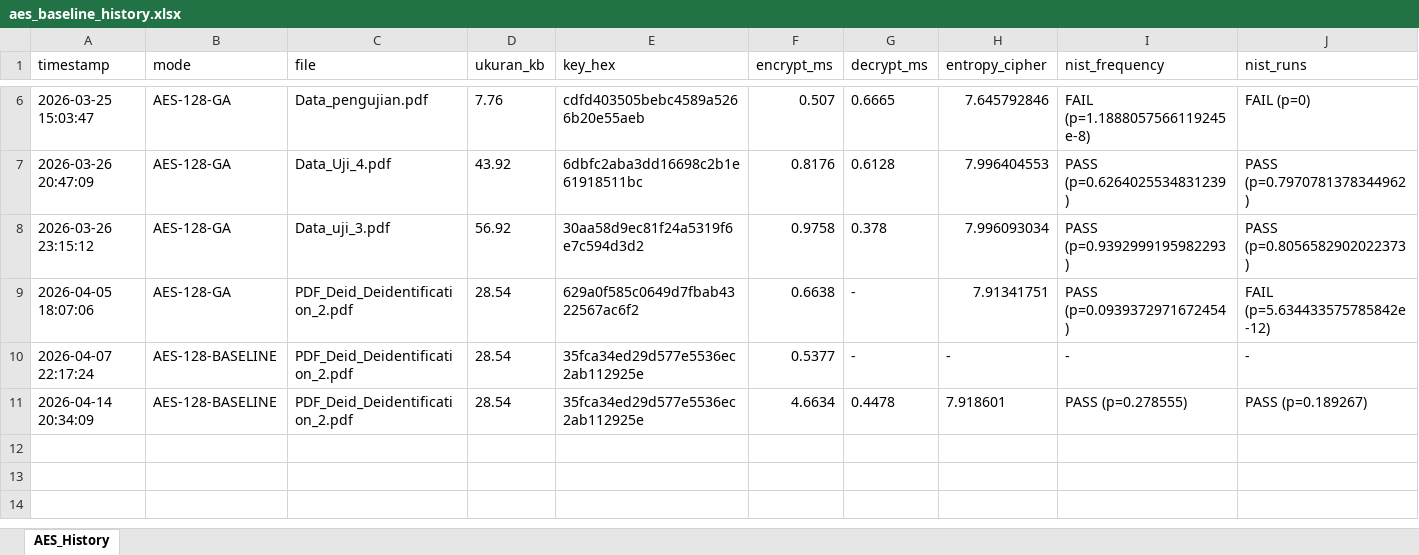
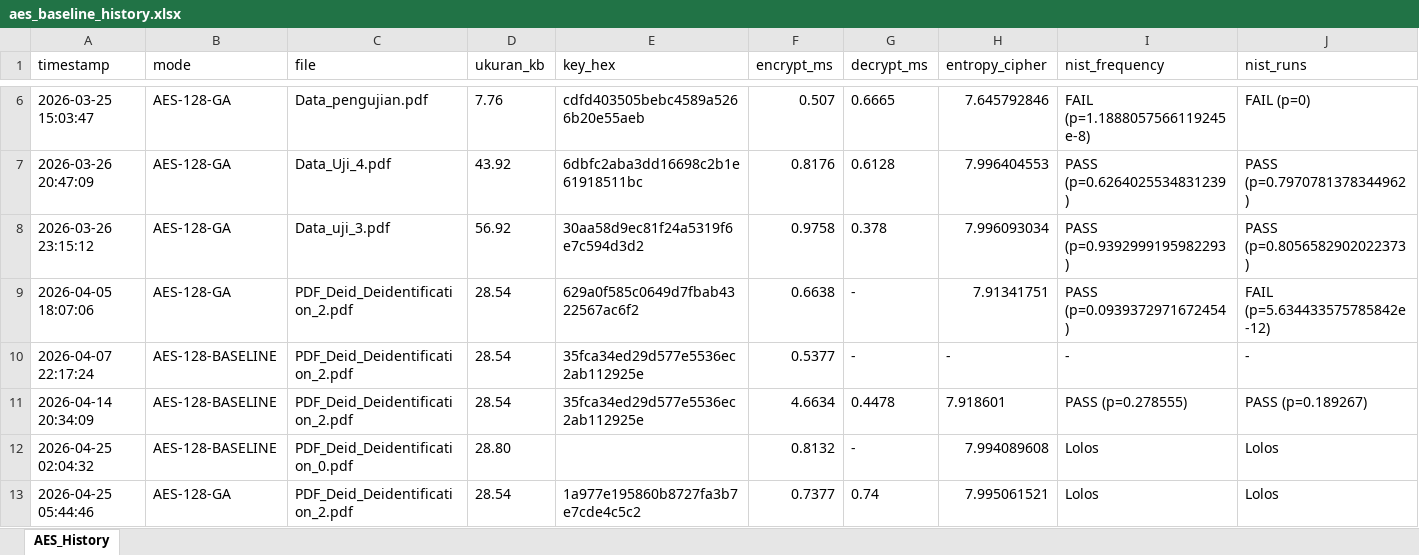
Before and after one commit to hadry3011/sistem-aes-ga, an Excel workbook: backend/aes_baseline_history.xlsx, sheet AES_History, drawn as a sheet; only a part is shown, gaps mark what is left out; values as stored, in another font and other column widths than the file's, no borders; rows hold the shown columns only; the diff names each change by its address in the sheet, - before the commit and + after, or states it on an @@ line.

```diff
--- a/backend/aes_baseline_history.xlsx (sheet AES_History)
+++ b/backend/aes_baseline_history.xlsx (sheet AES_History)
+row 12: 2026-04-25 02:04:32 | AES-128-BASELINE | PDF_Deid_Deidentification_0.pdf | 28.80 |  | 0.8132 | - | 7.994089608 | Lolos | Lolos
+row 13: 2026-04-25 05:44:46 | AES-128-GA | PDF_Deid_Deidentification_2.pdf | 28.54 | 1a977e195860b8727fa3b7e7cde4c5c2 | 0.7377 | 0.74 | 7.995061521 | Lolos | Lolos
```
Also changed, not shown: 7 other files.
